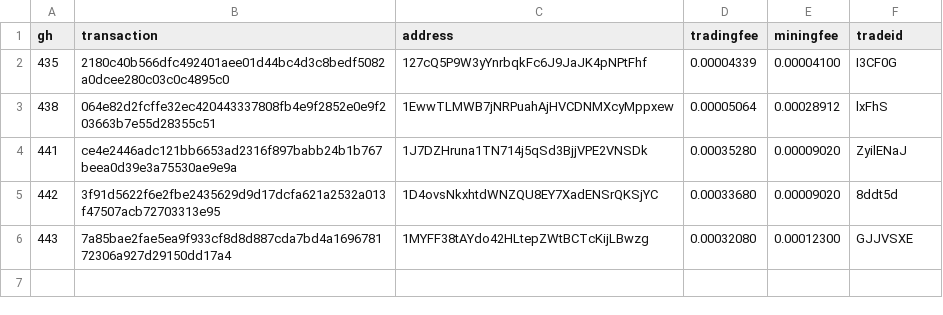
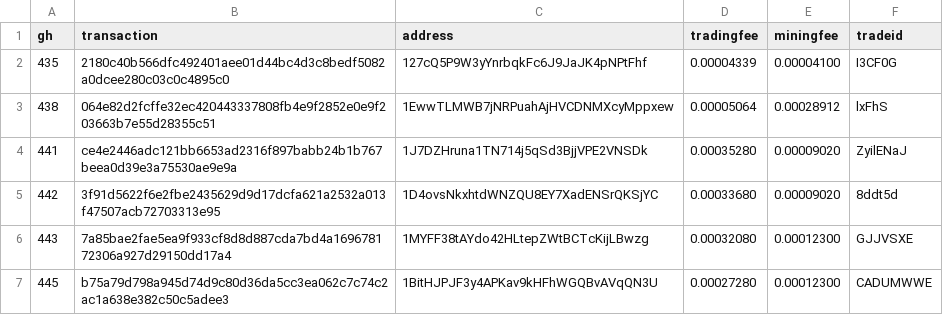
Before and after one commit to bisq-network/support, a CSV file: support-481.csv, drawn as a sheet; the diff names each change by its address in the sheet, - before the commit and + after, or states it on an @@ line.

Commit message:
Add txns for fee reimbursement #445

```diff
--- a/support-481.csv
+++ b/support-481.csv
+row 7: 445 | b75a79d798a945d74d9c80d36da5cc3ea062c7c74c2ac1a638e382c50c5adee3 | 1BitHJPJF3y4APKav9kHFhWGQBvAVqQN3U | 0.00027280 | 0.00012300 | CADUMWWE
```
